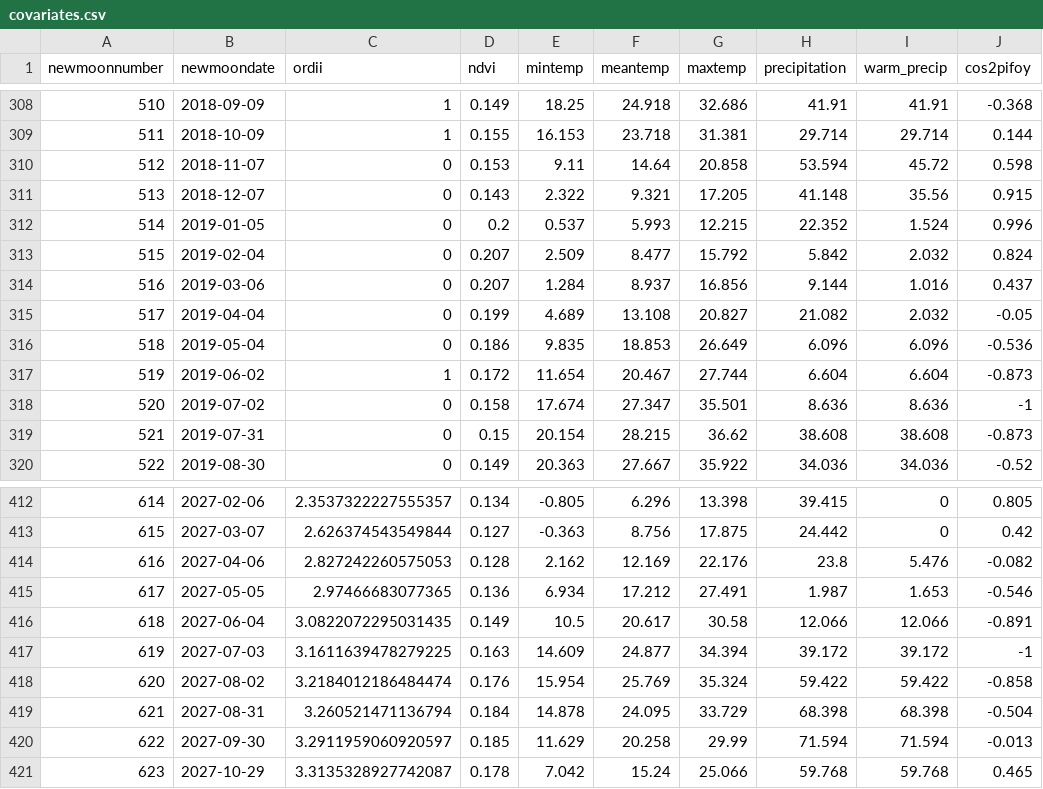
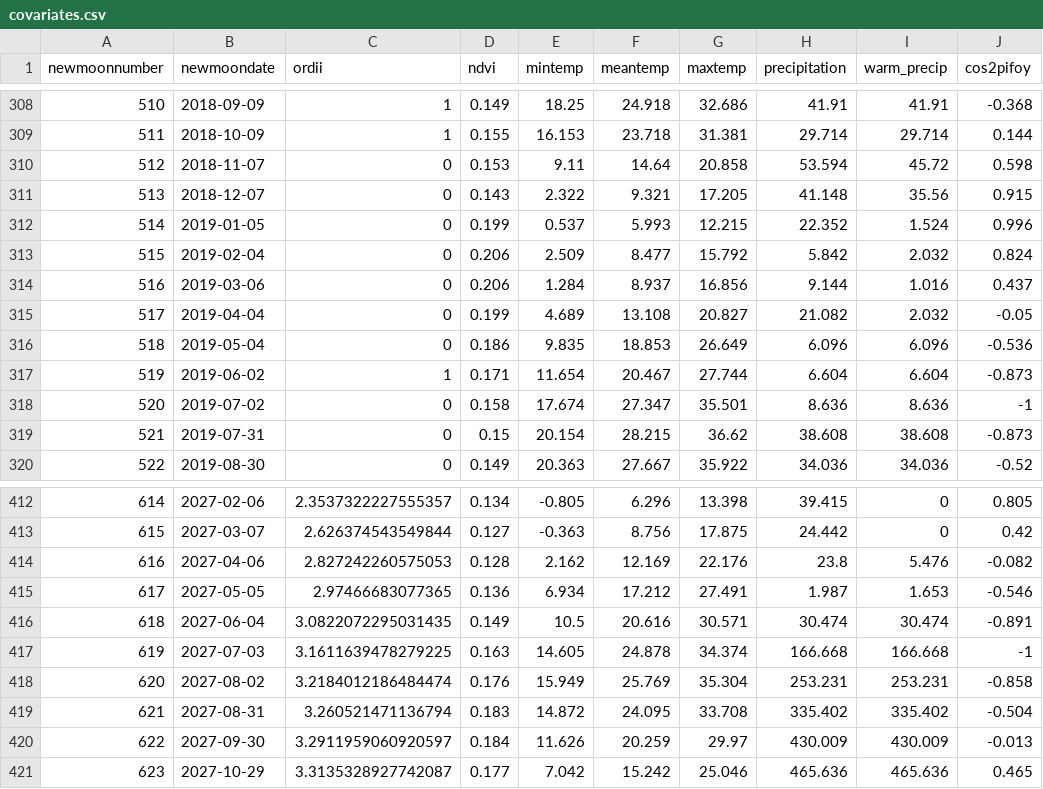
Before and after one commit to weecology/portal-forecasts, a CSV file: data/covariates.csv, drawn as a sheet; only a part is shown, gaps mark what is left out; the diff covers the shown part only; the diff names each change by its address in the sheet, - before the commit and + after, or states it on an @@ line.

```diff
--- a/data/covariates.csv
+++ b/data/covariates.csv
-D312 (ndvi): 0.2
+D312 (ndvi): 0.199
-D313:D314 (ndvi): 0.207
+D313:D314 (ndvi): 0.206
-D317 (ndvi): 0.172
+D317 (ndvi): 0.171
-F416 (meantemp): 20.617
+F416 (meantemp): 20.616
-G416 (maxtemp): 30.58
+G416 (maxtemp): 30.571
-H416 (precipitation): 12.066
+H416 (precipitation): 30.474
-I416 (warm_precip): 12.066
+I416 (warm_precip): 30.474
-E417 (mintemp): 14.609
+E417 (mintemp): 14.605
-F417 (meantemp): 24.877
+F417 (meantemp): 24.878
-G417 (maxtemp): 34.394
+G417 (maxtemp): 34.374
-H417 (precipitation): 39.172
+H417 (precipitation): 166.668
-I417 (warm_precip): 39.172
+I417 (warm_precip): 166.668
-E418 (mintemp): 15.954
+E418 (mintemp): 15.949
-G418 (maxtemp): 35.324
+G418 (maxtemp): 35.304
-H418 (precipitation): 59.422
+H418 (precipitation): 253.231
-I418 (warm_precip): 59.422
+I418 (warm_precip): 253.231
-D419 (ndvi): 0.184
+D419 (ndvi): 0.183
-E419 (mintemp): 14.878
+E419 (mintemp): 14.872
-G419 (maxtemp): 33.729
+G419 (maxtemp): 33.708
-H419 (precipitation): 68.398
+H419 (precipitation): 335.402
-I419 (warm_precip): 68.398
+I419 (warm_precip): 335.402
-D420 (ndvi): 0.185
+D420 (ndvi): 0.184
-E420 (mintemp): 11.629
+E420 (mintemp): 11.626
-F420 (meantemp): 20.258
+F420 (meantemp): 20.259
-G420 (maxtemp): 29.99
+G420 (maxtemp): 29.97
-H420 (precipitation): 71.594
+H420 (precipitation): 430.009
-I420 (warm_precip): 71.594
+I420 (warm_precip): 430.009
-D421 (ndvi): 0.178
+D421 (ndvi): 0.177
-F421 (meantemp): 15.24
+F421 (meantemp): 15.242
-G421 (maxtemp): 25.066
+G421 (maxtemp): 25.046
-H421 (precipitation): 59.768
+H421 (precipitation): 465.636
-I421 (warm_precip): 59.768
+I421 (warm_precip): 465.636
```
Also changed, not shown: 76 edited cells elsewhere in this file, 1 other file.
